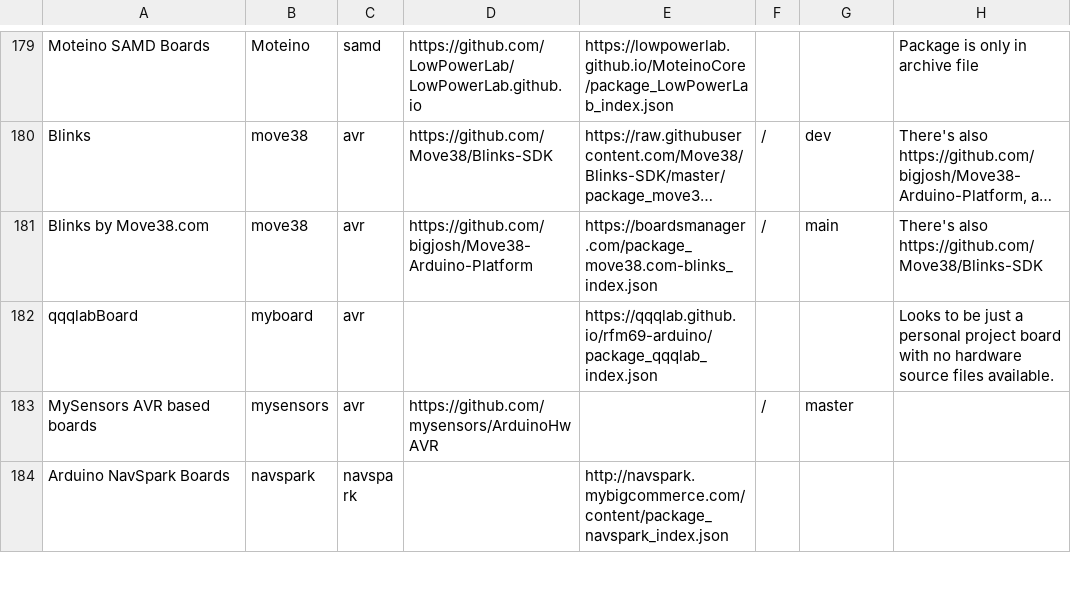
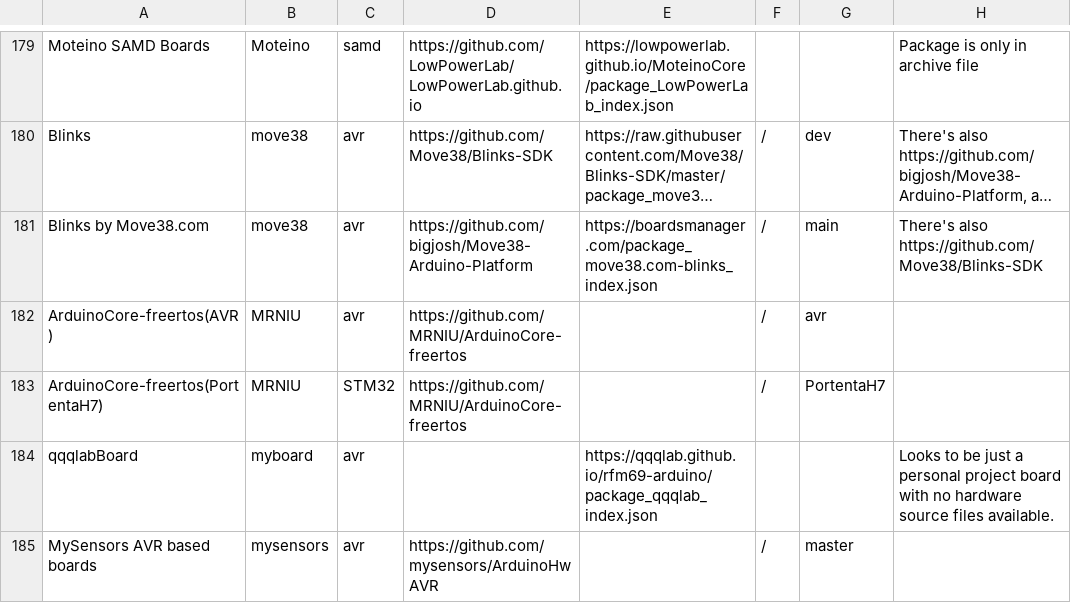
Before and after one commit to per1234/inoplatforms, a TSV file: ino-hardware-package-list.tsv, drawn as a sheet; only a part is shown, gaps mark what is left out; the shorter side is filled out with more unchanged rows; long unchanged cells end in …; the diff names each change by its address in the sheet, - before the commit and + after, or states it on an @@ line.

Commit message:
Add ArduinoCore-freertos platforms

```diff
--- a/ino-hardware-package-list.tsv
+++ b/ino-hardware-package-list.tsv
+row 182: ArduinoCore-freertos(AVR) | MRNIU | avr | https://github.com/MRNIU/ArduinoCore-freertos |  | / | avr
+row 183: ArduinoCore-freertos(PortentaH7) | MRNIU | STM32 | https://github.com/MRNIU/ArduinoCore-freertos |  | / | PortentaH7
```
